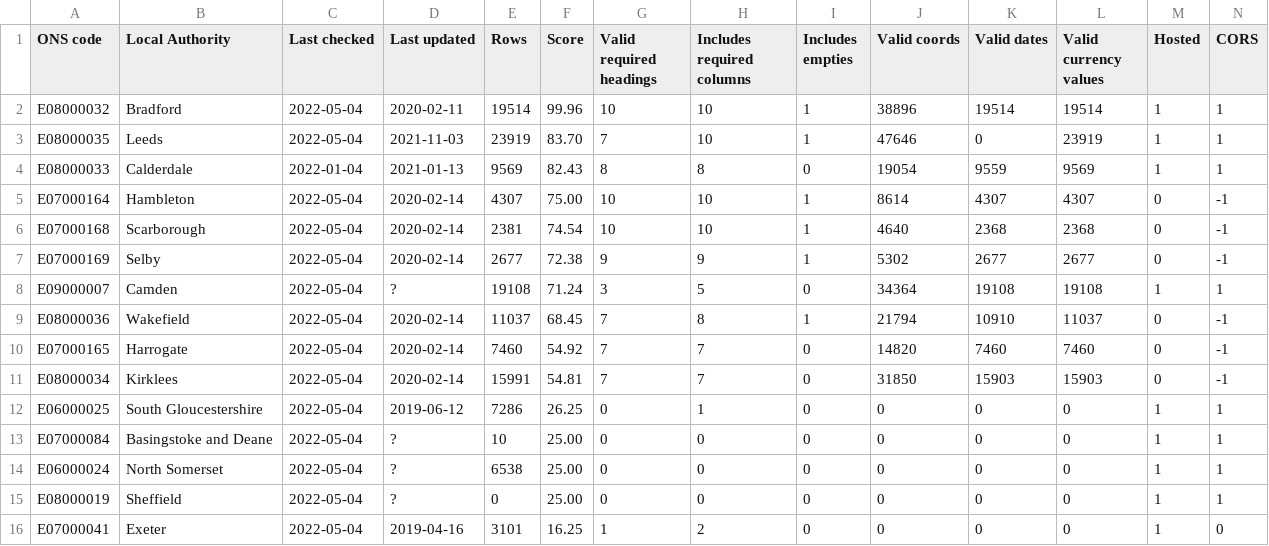
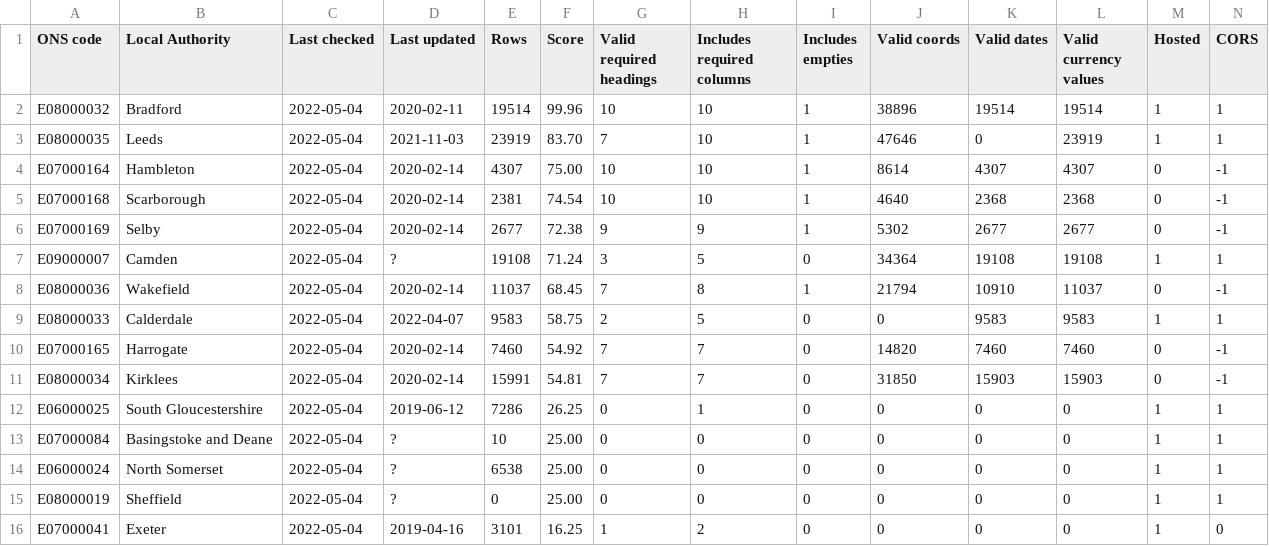
Before and after one commit to odileeds/business-rates, a CSV file: status.csv, drawn as a sheet; only a part is shown; removed rows and columns are numbered as before the commit, all else as after; the diff names each change by its address in the sheet, - before the commit and + after, or states it on an @@ line.

```diff
--- a/status.csv
+++ b/status.csv
-row 4: E08000033 | Calderdale | 2022-01-04 | 2021-01-13 | 9569 | 82.43 | 8 | 8 | 0 | 19054 | 9559 | 9569 | 1 | 1
+row 9: E08000033 | Calderdale | 2022-05-04 | 2022-04-07 | 9583 | 58.75 | 2 | 5 | 0 | 0 | 9583 | 9583 | 1 | 1
```
Also changed, not shown: 1 other file.
